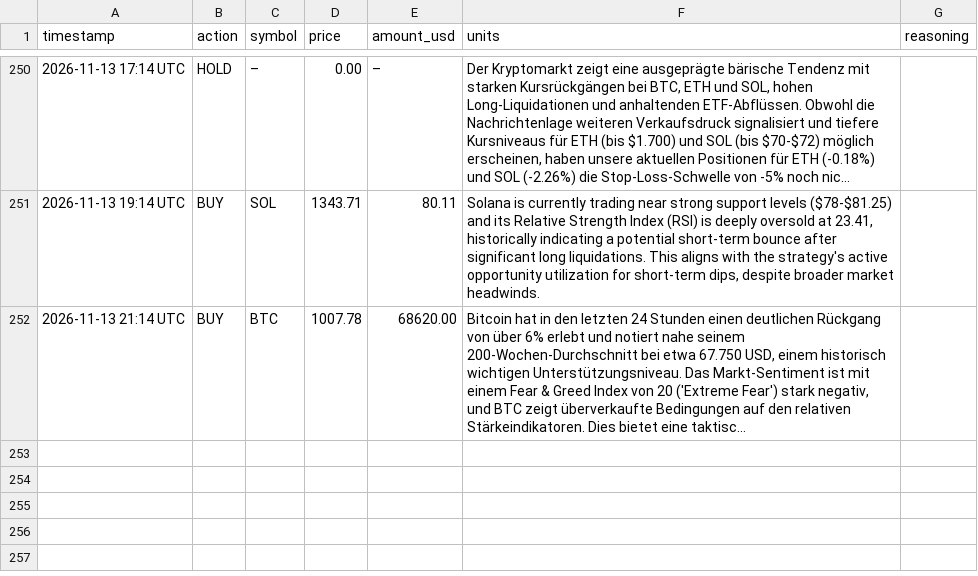
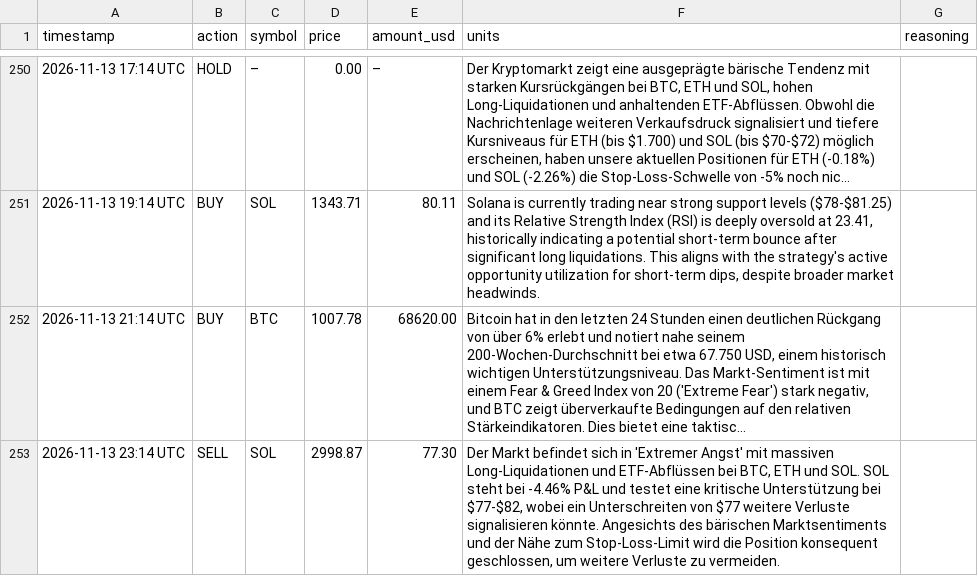
Before and after one commit to hrsnr/crypto_bot, a CSV file: trades_log.csv, drawn as a sheet; only a part is shown, gaps mark what is left out; long unchanged cells end in …; the diff names each change by its address in the sheet, - before the commit and + after, or states it on an @@ line.

```diff
--- a/trades_log.csv
+++ b/trades_log.csv
+row 253: 2026-11-13 23:14 UTC | SELL | SOL | 2998.87 | 77.30 | Der Markt befindet sich in 'Extremer Angst' mit massiven Long-Liquidationen und ETF-Abflüssen bei BTC, ETH und SOL. SOL steht bei -4.46% P&L und testet eine kritische Unterstützung bei $77-$82, wobei ein Unterschreiten von $77 weitere Verluste signalisieren könnte. Angesichts des bärischen Marktsentiments und der Nähe zum Stop-Loss-Limit wird die Position konsequent geschlossen, um weitere Verluste zu vermeiden.
```
Also changed, not shown: portfolio_history.csv, 1 other file.
